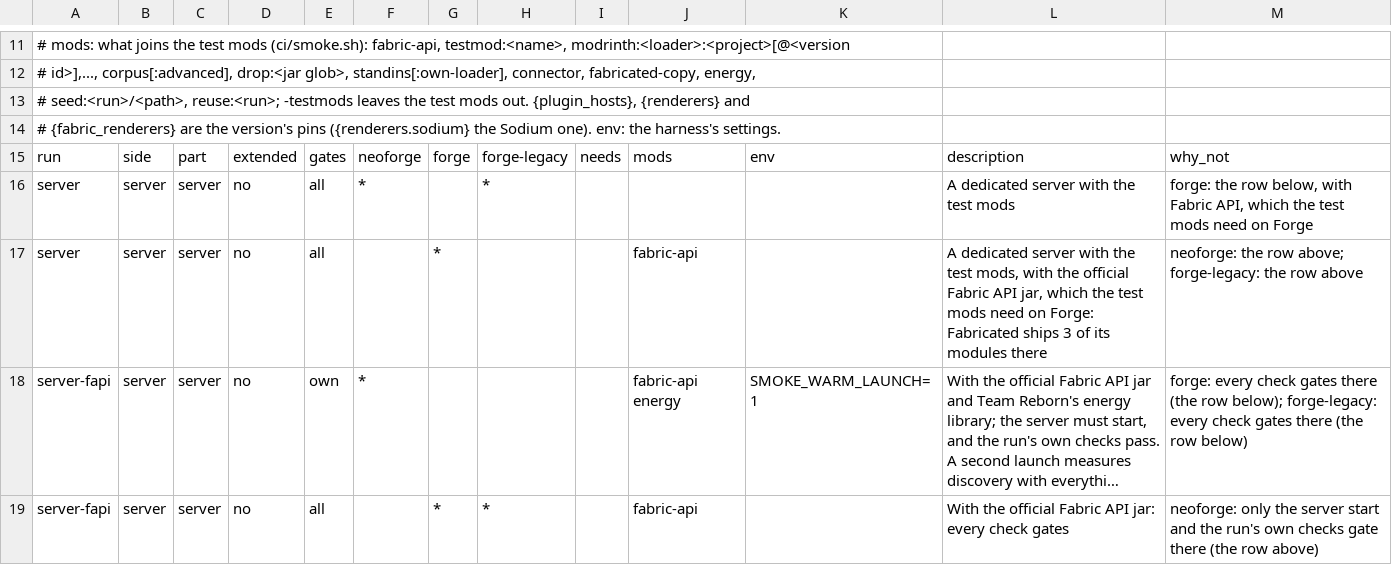
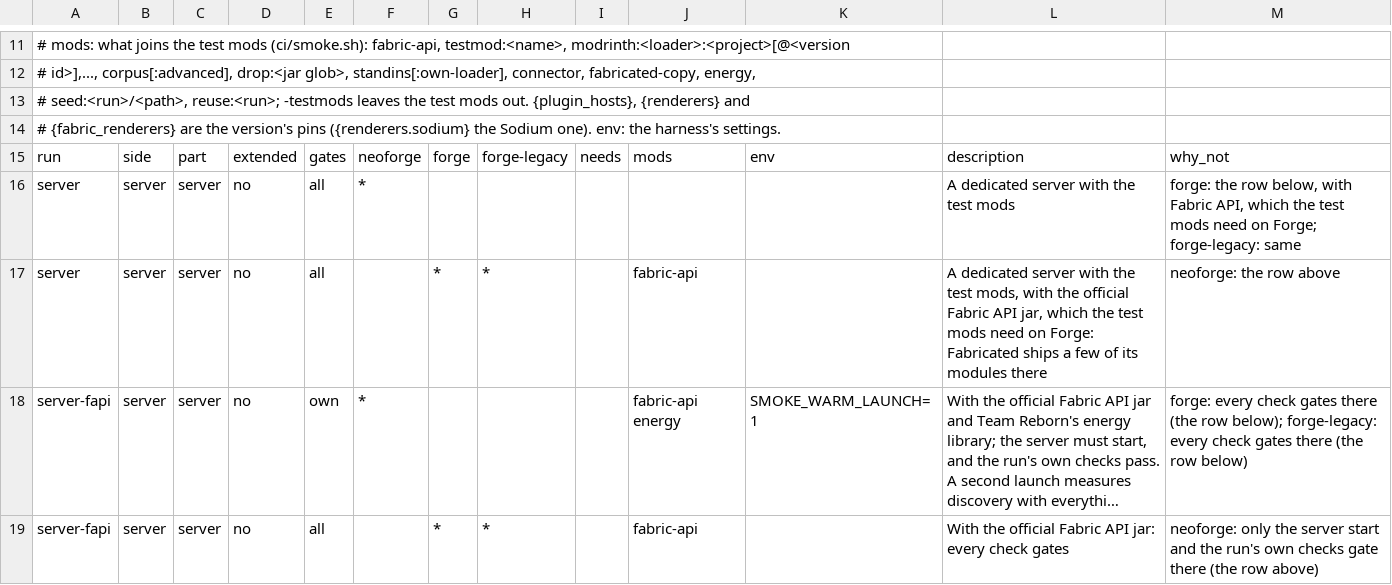
Before and after one commit to cmdralph/Fabricated, a TSV file: ci/runs.tsv, drawn as a sheet; only a part is shown, gaps mark what is left out; long unchanged cells end in …; the diff covers the shown part only; the diff names each change by its address in the sheet, - before the commit and + after, or states it on an @@ line.

```diff
--- a/ci/runs.tsv
+++ b/ci/runs.tsv
-H16: *
+H16: (empty)
-M16: …need on Forge
+M16: …need on Forge; forge-legacy: same
-H17: (empty)
+H17: *
-L17: …Fabricated ships 3 of its…
+L17: …Fabricated ships a few of its…
-M17: neoforge: the row above; forge-legacy: the row above
+M17: neoforge: the row above
```
Also changed, not shown: 1 removed row and 9 edited cells elsewhere in this file, ci/checks.tsv.
